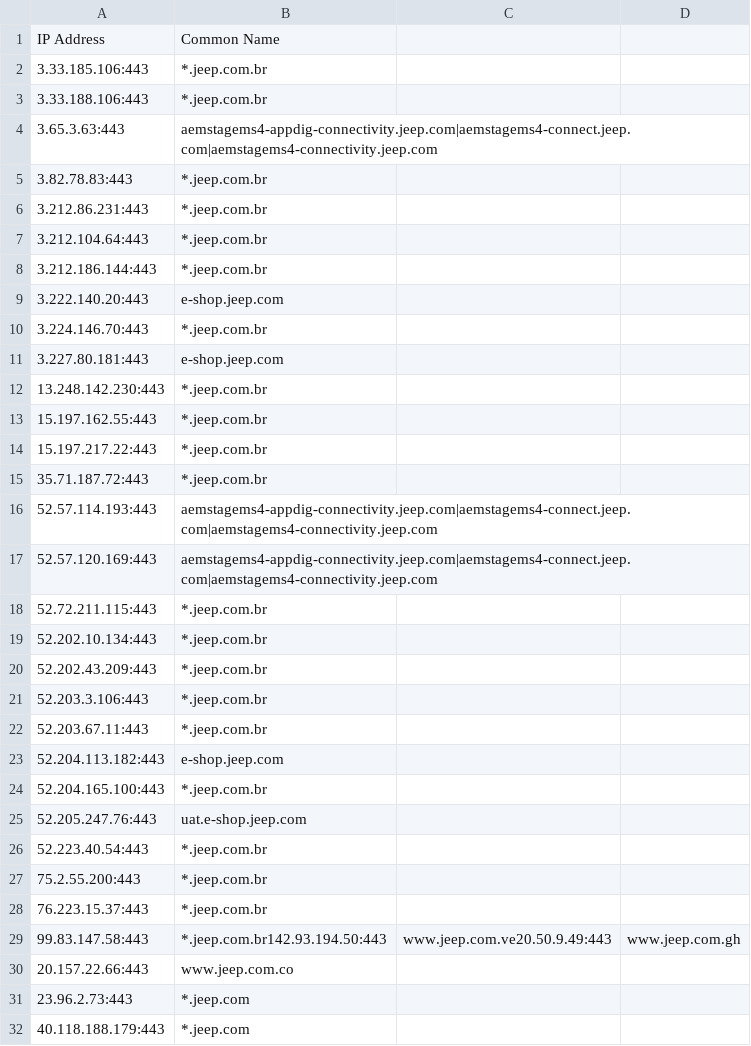
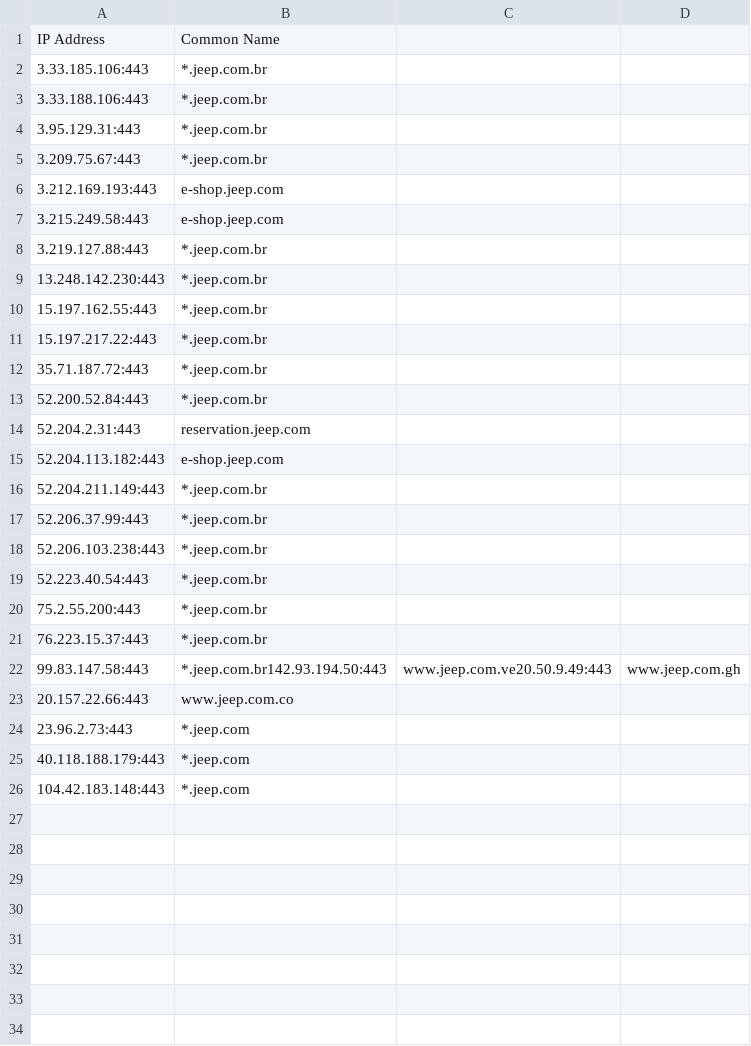
Before and after one commit to 0xhebo17/cloud_data, a CSV file: outputs/kaeferjaeger/jeep.com.csv, drawn as a sheet; only a part is shown; the shorter side is filled out with more unchanged rows.

```diff
--- a/outputs/kaeferjaeger/jeep.com.csv
+++ b/outputs/kaeferjaeger/jeep.com.csv
@@ -3,10 +3,7 @@ IP Address,Common Name
 3.33.188.106:443,*.jeep.com.br
-3.65.3.63:443,aemstagems4-appdig-connectivity.jeep.com|aemstagems4-connect.jeep.com|aemstagems4-connectivity.jeep.com
-3.82.78.83:443,*.jeep.com.br
-3.212.86.231:443,*.jeep.com.br
-3.212.104.64:443,*.jeep.com.br
-3.212.186.144:443,*.jeep.com.br
-3.222.140.20:443,e-shop.jeep.com
-3.224.146.70:443,*.jeep.com.br
-3.227.80.181:443,e-shop.jeep.com
+3.95.129.31:443,*.jeep.com.br
+3.209.75.67:443,*.jeep.com.br
+3.212.169.193:443,e-shop.jeep.com
+3.215.249.58:443,e-shop.jeep.com
+3.219.127.88:443,*.jeep.com.br
 13.248.142.230:443,*.jeep.com.br
@@ -15,12 +12,8 @@ IP Address,Common Name
 35.71.187.72:443,*.jeep.com.br
-52.57.114.193:443,aemstagems4-appdig-connectivity.jeep.com|aemstagems4-connect.jeep.com|aemstagems4-connectivity.jeep.com
-52.57.120.169:443,aemstagems4-appdig-connectivity.jeep.com|aemstagems4-connect.jeep.com|aemstagems4-connectivity.jeep.com
-52.72.211.115:443,*.jeep.com.br
-52.202.10.134:443,*.jeep.com.br
-52.202.43.209:443,*.jeep.com.br
-52.203.3.106:443,*.jeep.com.br
-52.203.67.11:443,*.jeep.com.br
+52.200.52.84:443,*.jeep.com.br
+52.204.2.31:443,reservation.jeep.com
 52.204.113.182:443,e-shop.jeep.com
-52.204.165.100:443,*.jeep.com.br
-52.205.247.76:443,uat.e-shop.jeep.com
+52.204.211.149:443,*.jeep.com.br
+52.206.37.99:443,*.jeep.com.br
+52.206.103.238:443,*.jeep.com.br
 52.223.40.54:443,*.jeep.com.br
```
Also changed, not shown: outputs/jeep.com_data.csv.
